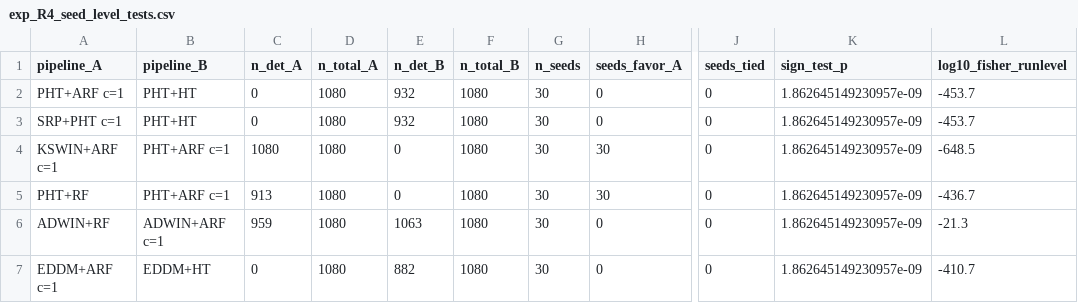
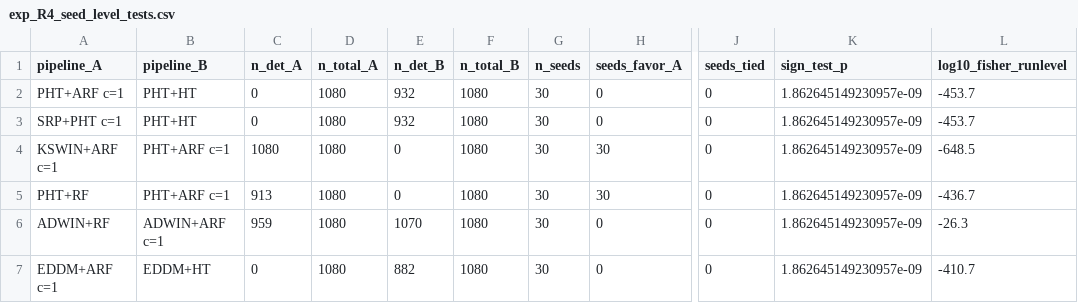
Before and after one commit to TheBlindSpotParadox/TheBlindSpotParadox-Experiments, a CSV file: results/audit_S7/s7ter_arms/b31_u1/exp_R4_seed_level_tests.csv (was results/R4_proteus_evaluation/data/exp_R4_seed_level_tests.csv), drawn as a sheet; only a part is shown, gaps mark what is left out; the diff names each change by its address in the sheet, - before the commit and + after, or states it on an @@ line.

Commit message:
feat(S7-ter): complete protocol_v2, warning unification U1, frozen delta_e oracle, and 37 non-regression tests

```diff
--- a/results/R4_proteus_evaluation/data/exp_R4_seed_level_tests.csv
+++ b/results/audit_S7/s7ter_arms/b31_u1/exp_R4_seed_level_tests.csv
-E6 (n_det_B): 1063
+E6 (n_det_B): 1070
-L6 (log10_fisher_runlevel): -21.3
+L6 (log10_fisher_runlevel): -26.3
```
Also changed, not shown: 52 other files.
